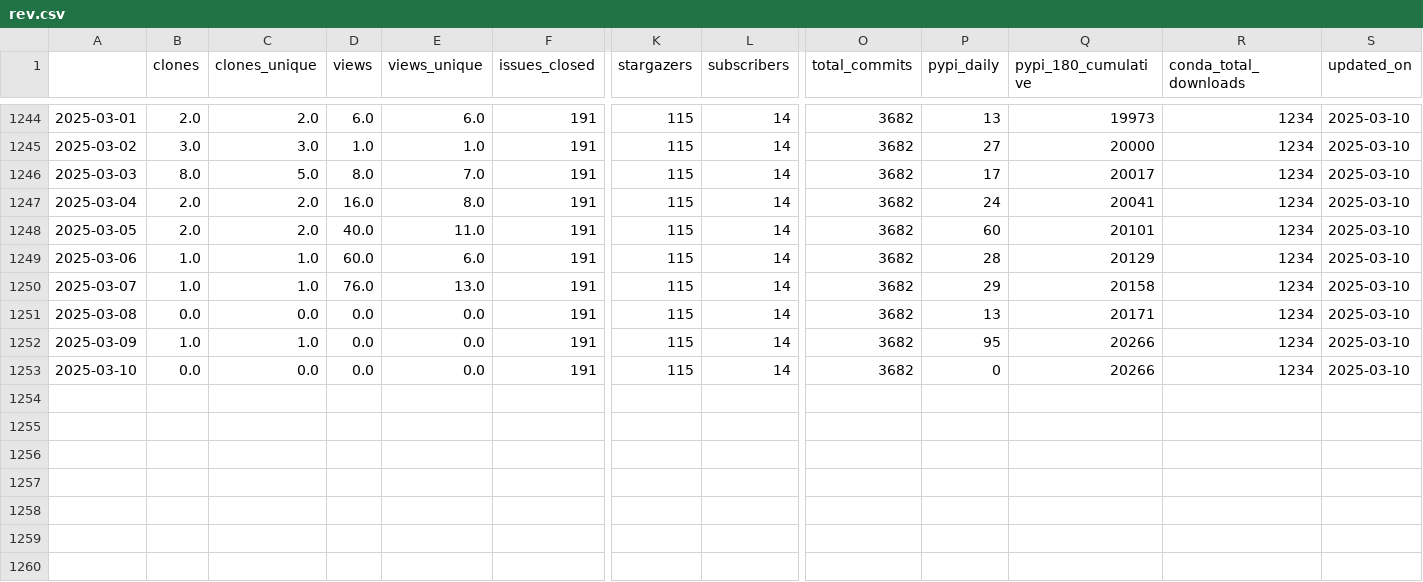
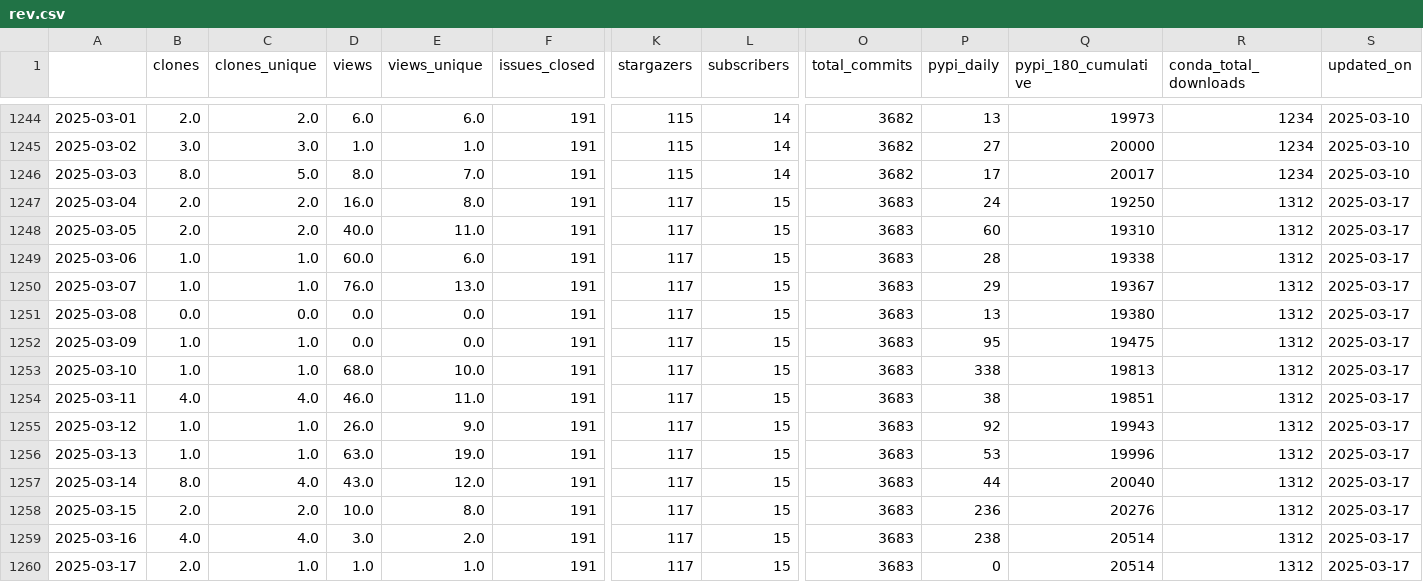
Before and after one commit to NREL/osos, a CSV file: data/rev.csv, drawn as a sheet; only a part is shown, gaps mark what is left out; rows hold the shown columns only; the diff names each change by its address in the sheet, - before the commit and + after, or states it on an @@ line.

Commit message:
update osos data and plots

```diff
--- a/data/rev.csv
+++ b/data/rev.csv
-K1247:K1253 (stargazers): 115
+K1247:K1253 (stargazers): 117
-L1247:L1253 (subscribers): 14
+L1247:L1253 (subscribers): 15
-O1247:O1253 (total_commits): 3682
+O1247:O1253 (total_commits): 3683
-Q1247 (pypi_180_cumulative): 20041
+Q1247 (pypi_180_cumulative): 19250
-R1247:R1253 (conda_total_downloads): 1234
+R1247:R1253 (conda_total_downloads): 1312
-S1247:S1253 (updated_on): 2025-03-10
+S1247:S1253 (updated_on): 2025-03-17
-Q1248 (pypi_180_cumulative): 20101
+Q1248 (pypi_180_cumulative): 19310
-Q1249 (pypi_180_cumulative): 20129
+Q1249 (pypi_180_cumulative): 19338
-Q1250 (pypi_180_cumulative): 20158
+Q1250 (pypi_180_cumulative): 19367
-Q1251 (pypi_180_cumulative): 20171
+Q1251 (pypi_180_cumulative): 19380
-Q1252 (pypi_180_cumulative): 20266
+Q1252 (pypi_180_cumulative): 19475
-B1253 (clones): 0.0
+B1253 (clones): 1.0
-C1253 (clones_unique): 0.0
+C1253 (clones_unique): 1.0
-D1253 (views): 0.0
+D1253 (views): 68.0
-E1253 (views_unique): 0.0
+E1253 (views_unique): 10.0
-P1253 (pypi_daily): 0
+P1253 (pypi_daily): 338
-Q1253 (pypi_180_cumulative): 20266
+Q1253 (pypi_180_cumulative): 19813
+row 1254: 2025-03-11 | 4.0 | 4.0 | 46.0 | 11.0 | 191 | 117 | 15 | 3683 | 38 | 19851 | 1312 | 2025-03-17
+row 1255: 2025-03-12 | 1.0 | 1.0 | 26.0 | 9.0 | 191 | 117 | 15 | 3683 | 92 | 19943 | 1312 | 2025-03-17
+row 1256: 2025-03-13 | 1.0 | 1.0 | 63.0 | 19.0 | 191 | 117 | 15 | 3683 | 53 | 19996 | 1312 | 2025-03-17
+row 1257: 2025-03-14 | 8.0 | 4.0 | 43.0 | 12.0 | 191 | 117 | 15 | 3683 | 44 | 20040 | 1312 | 2025-03-17
+row 1258: 2025-03-15 | 2.0 | 2.0 | 10.0 | 8.0 | 191 | 117 | 15 | 3683 | 236 | 20276 | 1312 | 2025-03-17
+row 1259: 2025-03-16 | 4.0 | 4.0 | 3.0 | 2.0 | 191 | 117 | 15 | 3683 | 238 | 20514 | 1312 | 2025-03-17
+row 1260: 2025-03-17 | 2.0 | 1.0 | 1.0 | 1.0 | 191 | 117 | 15 | 3683 | 0 | 20514 | 1312 | 2025-03-17
```
Also changed, not shown: data/nrwal.csv, data/phygnn.csv, 20 other files.
